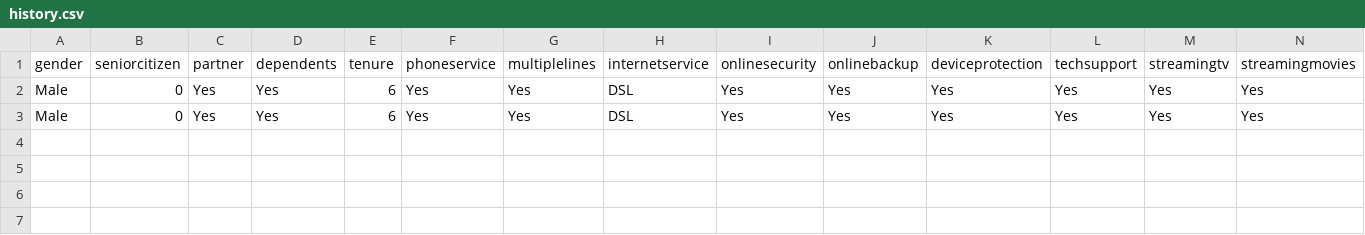
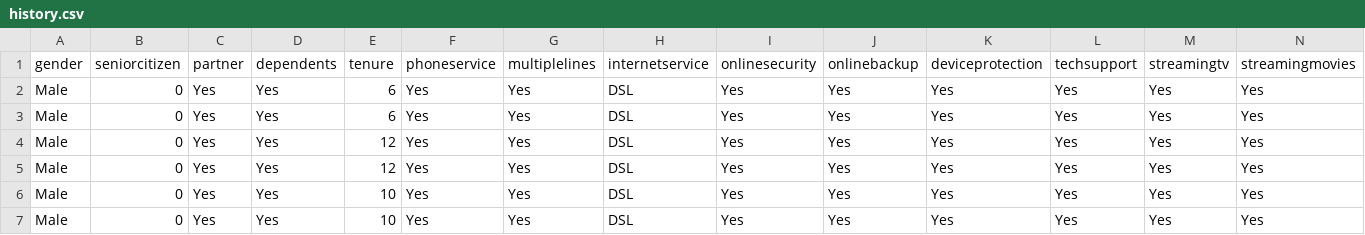
Before and after one commit to AndyMortey/Customer-Churn-Predictor, a CSV file: Datasets/history.csv, drawn as a sheet; only a part is shown; rows hold the shown columns only; the diff names each change by its address in the sheet, - before the commit and + after, or states it on an @@ line.

```diff
--- a/Datasets/history.csv
+++ b/Datasets/history.csv
+row 4: Male | 0 | Yes | Yes | 12 | Yes | Yes | DSL | Yes | Yes | Yes | Yes | Yes | Yes
+row 5: Male | 0 | Yes | Yes | 12 | Yes | Yes | DSL | Yes | Yes | Yes | Yes | Yes | Yes
+row 6: Male | 0 | Yes | Yes | 10 | Yes | Yes | DSL | Yes | Yes | Yes | Yes | Yes | Yes
+row 7: Male | 0 | Yes | Yes | 10 | Yes | Yes | DSL | Yes | Yes | Yes | Yes | Yes | Yes
```
Also changed, not shown: 2 other files.
